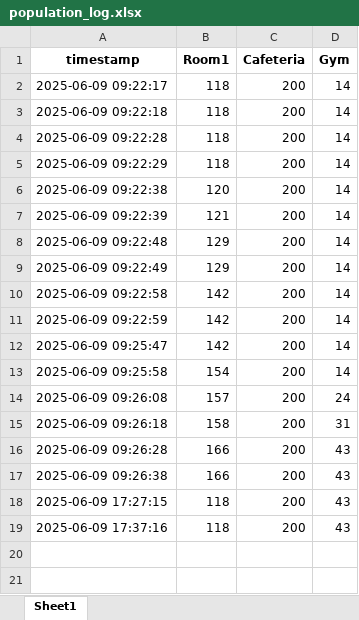
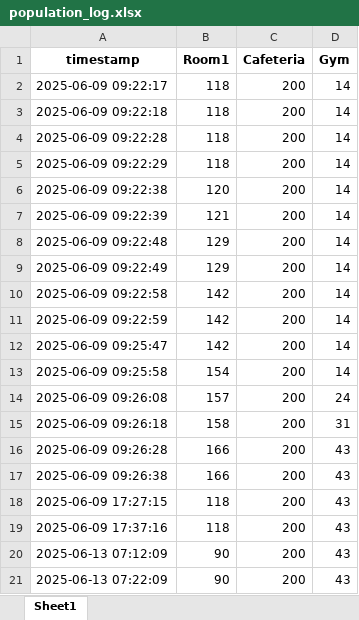
Before and after one commit to K-Minhyeok/IoT_Final, an Excel workbook: population_log.xlsx, sheet Sheet1, drawn as a sheet; values as stored, in another font and other column widths than the file's, no borders; the diff names each change by its address in the sheet, - before the commit and + after, or states it on an @@ line.

```diff
--- a/population_log.xlsx (sheet Sheet1)
+++ b/population_log.xlsx (sheet Sheet1)
+row 20: 2025-06-13 07:12:09 | 90 | 200 | 43
+row 21: 2025-06-13 07:22:09 | 90 | 200 | 43
```
Also changed, not shown: 3 other files.
